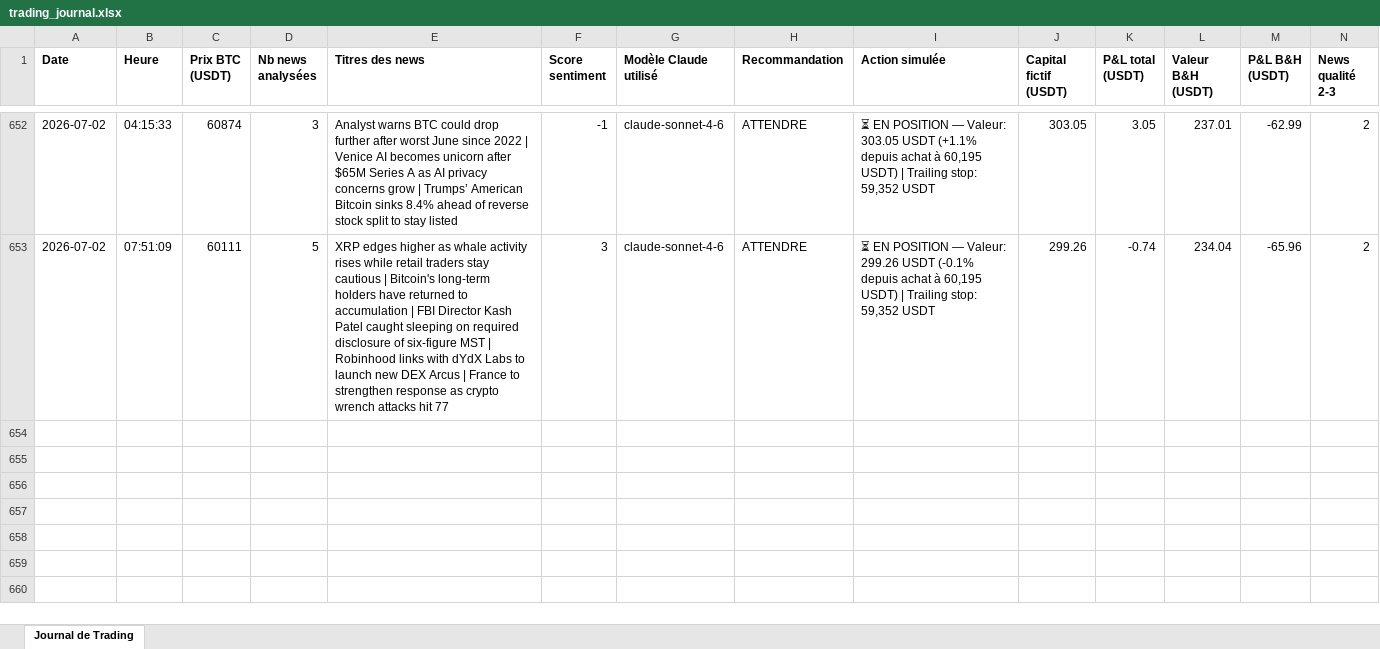
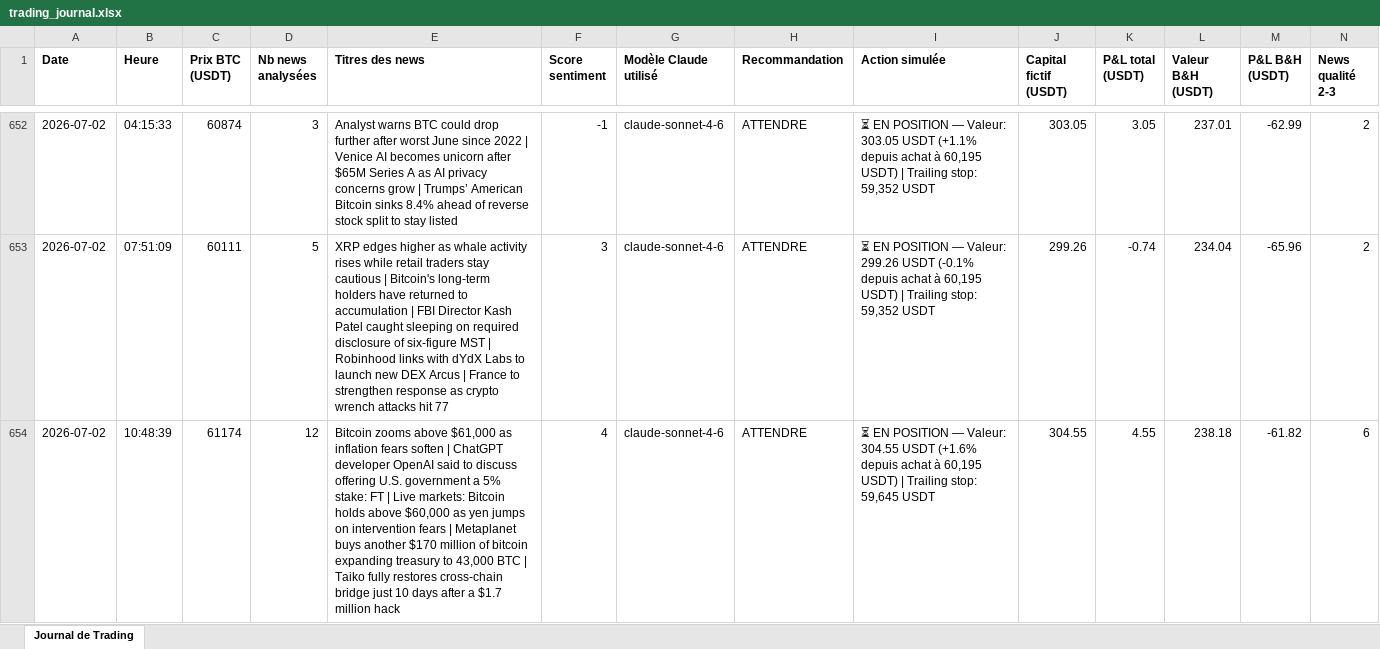
Before and after one commit to rayanefut15-creator/crypto-trading-agent, an Excel workbook: trading_journal.xlsx, sheet Journal de Trading, drawn as a sheet; only a part is shown, gaps mark what is left out; values as stored, in another font and other column widths than the file's, no borders; rows hold the shown columns only; the diff names each change by its address in the sheet, - before the commit and + after, or states it on an @@ line.

```diff
--- a/trading_journal.xlsx (sheet Journal de Trading)
+++ b/trading_journal.xlsx (sheet Journal de Trading)
+row 654: 2026-07-02 | 10:48:39 | 61174 | 12 | Bitcoin zooms above $61,000 as inflation fears soften | ChatGPT developer OpenAI said to discuss offering U.S. government a 5% stake: FT | Live markets: Bitcoin holds above $60,000 as yen jumps on intervention fears | Metaplanet buys another $170 million of bitcoin expanding treasury to 43,000 BTC | Taiko fully restores cross-chain bridge just 10 days after a $1.7 million hack | 4 | claude-sonnet-4-6 | ATTENDRE | ⏳ EN POSITION — Valeur: 304.55 USDT (+1.6% depuis achat à 60,195 USDT) | Trailing stop: 59,645 USDT | 304.55 | 4.55 | 238.18 | -61.82 | 6
```
Also changed, not shown: 3 other files.
